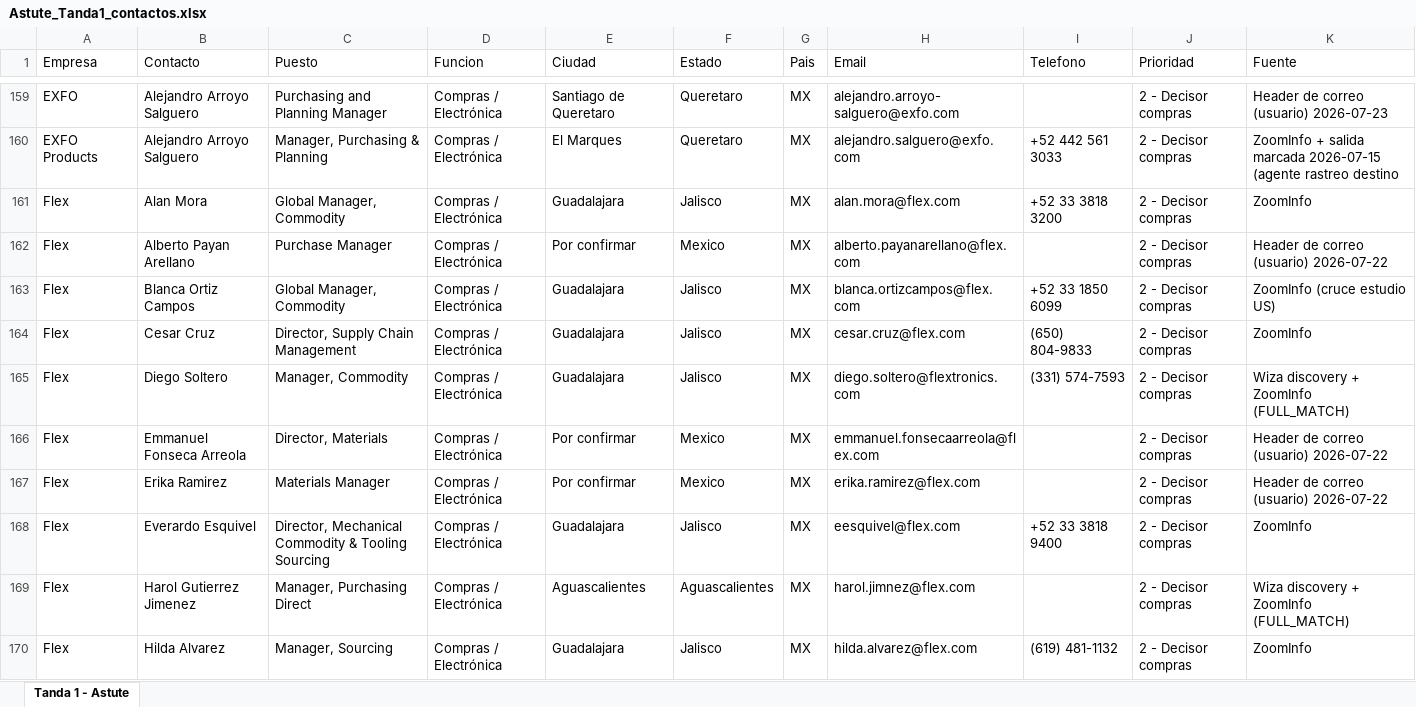
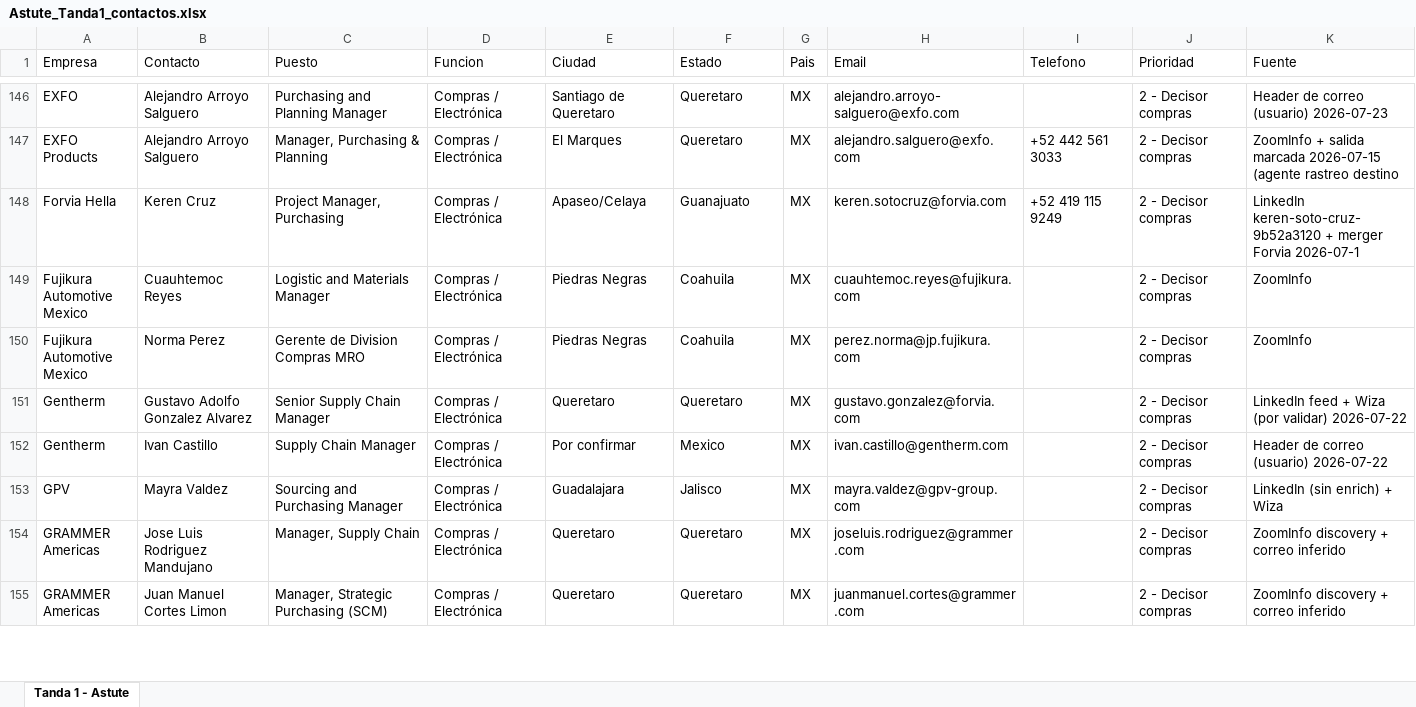
Before and after one commit to carlosmoreno793508/Cosas-Carlos, an Excel workbook: GrowProkure/04-GoToMarket/Astute_Tanda1_contactos.xlsx, sheet Tanda 1 - Astute, drawn as a sheet; only a part is shown, gaps mark what is left out; the shorter side is filled out with more unchanged rows; values as stored, in another font and other column widths than the file's, no borders; the diff covers the shown part only; the diff names each change by its address in the sheet, - before the commit and + after, or states it on an @@ line.

```diff
--- a/GrowProkure/04-GoToMarket/Astute_Tanda1_contactos.xlsx (sheet Tanda 1 - Astute)
+++ b/GrowProkure/04-GoToMarket/Astute_Tanda1_contactos.xlsx (sheet Tanda 1 - Astute)
-row 161: Flex | Alan Mora | Global Manager, Commodity | Compras / Electrónica | Guadalajara | Jalisco | MX | alan.mora@flex.com | +52 33 3818 3200 | 2 - Decisor compras | ZoomInfo
-row 162: Flex | Alberto Payan Arellano | Purchase Manager | Compras / Electrónica | Por confirmar | Mexico | MX | alberto.payanarellano@flex.com |  | 2 - Decisor compras | Header de correo (usuario) 2026-07-22
-row 163: Flex | Blanca Ortiz Campos | Global Manager, Commodity | Compras / Electrónica | Guadalajara | Jalisco | MX | blanca.ortizcampos@flex.com | +52 33 1850 6099 | 2 - Decisor compras | ZoomInfo (cruce estudio US)
-row 164: Flex | Cesar Cruz | Director, Supply Chain Management | Compras / Electrónica | Guadalajara | Jalisco | MX | cesar.cruz@flex.com | (650) 804-9833 | 2 - Decisor compras | ZoomInfo
-row 165: Flex | Diego Soltero | Manager, Commodity | Compras / Electrónica | Guadalajara | Jalisco | MX | diego.soltero@flextronics.com | (331) 574-7593 | 2 - Decisor compras | Wiza discovery + ZoomInfo (FULL_MATCH)
-row 166: Flex | Emmanuel Fonseca Arreola | Director, Materials | Compras / Electrónica | Por confirmar | Mexico | MX | emmanuel.fonsecaarreola@flex.com |  | 2 - Decisor compras | Header de correo (usuario) 2026-07-22
-row 167: Flex | Erika Ramirez | Materials Manager | Compras / Electrónica | Por confirmar | Mexico | MX | erika.ramirez@flex.com |  | 2 - Decisor compras | Header de correo (usuario) 2026-07-22
-row 168: Flex | Everardo Esquivel | Director, Mechanical Commodity & Tooling Sourcing | Compras / Electrónica | Guadalajara | Jalisco | MX | eesquivel@flex.com | +52 33 3818 9400 | 2 - Decisor compras | ZoomInfo
-row 169: Flex | Harol Gutierrez Jimenez | Manager, Purchasing Direct | Compras / Electrónica | Aguascalientes | Aguascalientes | MX | harol.jimnez@flex.com |  | 2 - Decisor compras | Wiza discovery + ZoomInfo (FULL_MATCH)
-row 170: Flex | Hilda Alvarez | Manager, Sourcing | Compras / Electrónica | Guadalajara | Jalisco | MX | hilda.alvarez@flex.com | (619) 481-1132 | 2 - Decisor compras | ZoomInfo
```
Also changed, not shown: 165 removed rows elsewhere in this sheet.
